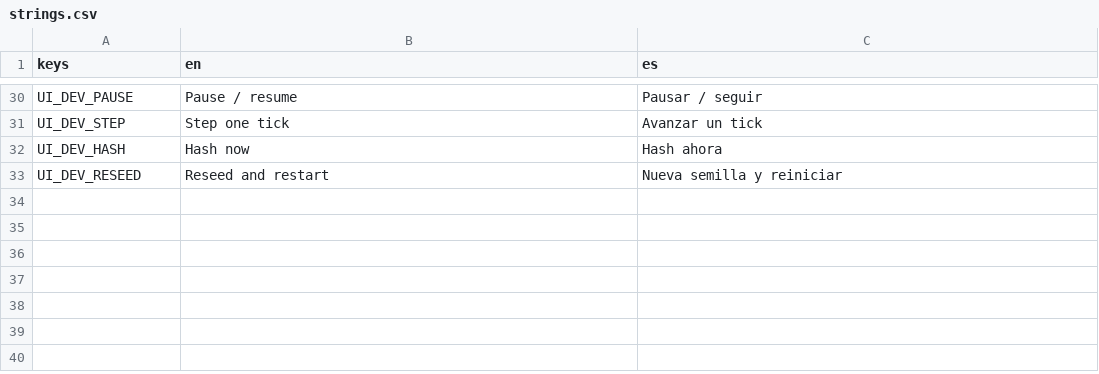
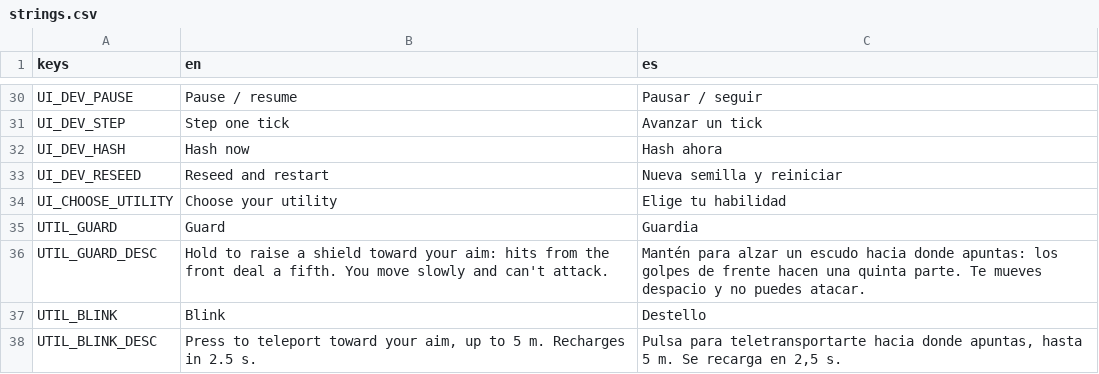
Before and after one commit to riusprime/zero-depth, a CSV file: locale/strings.csv, drawn as a sheet; only a part is shown, gaps mark what is left out; the diff names each change by its address in the sheet, - before the commit and + after, or states it on an @@ line.

```diff
--- a/locale/strings.csv
+++ b/locale/strings.csv
+row 34: UI_CHOOSE_UTILITY | Choose your utility | Elige tu habilidad
+row 35: UTIL_GUARD | Guard | Guardia
+row 36: UTIL_GUARD_DESC | Hold to raise a shield toward your aim: hits from the front deal a fifth. You move slowly and can't attack. | Mantén para alzar un escudo hacia donde apuntas: los golpes de frente hacen una quinta parte. Te mueves despacio y no puedes atacar.
+row 37: UTIL_BLINK | Blink | Destello
+row 38: UTIL_BLINK_DESC | Press to teleport toward your aim, up to 5 m. Recharges in 2.5 s. | Pulsa para teletransportarte hacia donde apuntas, hasta 5 m. Se recarga en 2,5 s.
```
Also changed, not shown: 28 other files.
